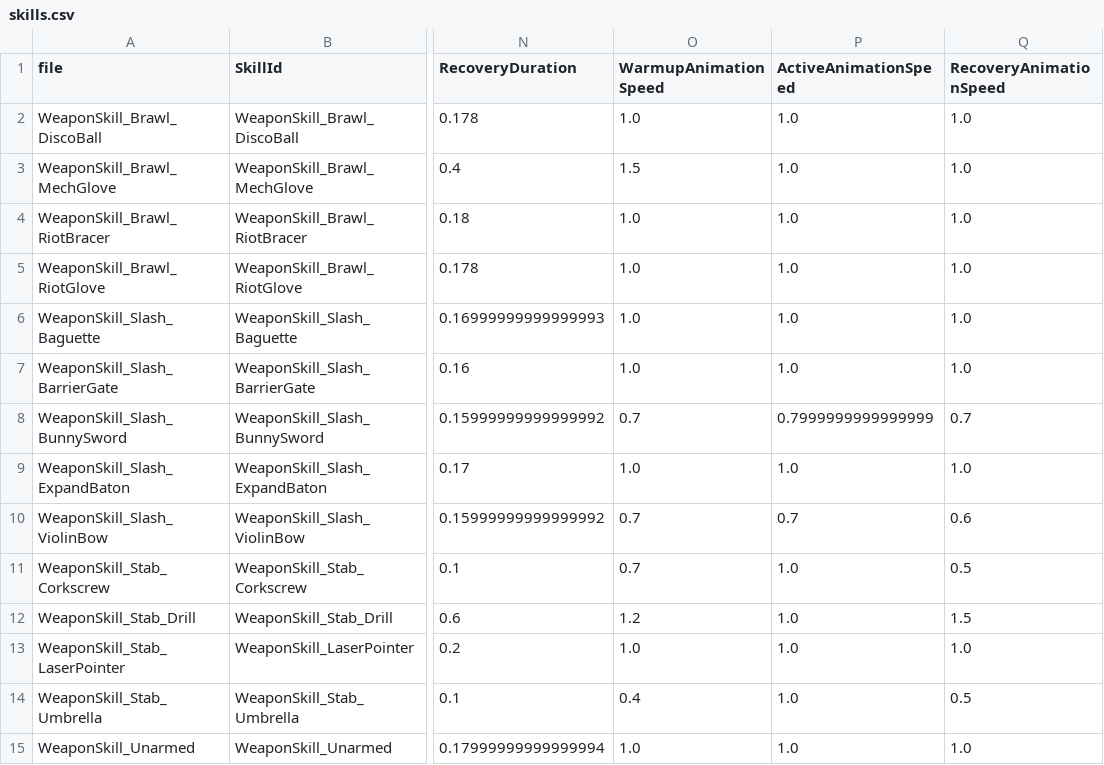
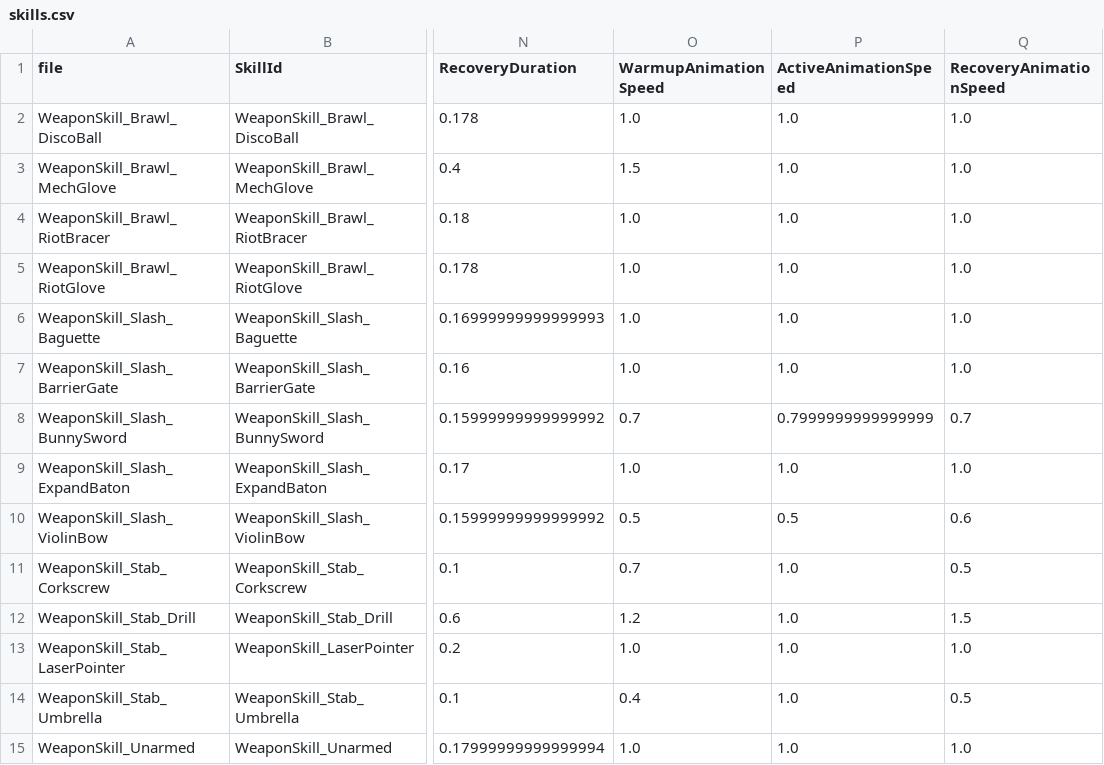
Before and after one commit to wuyingwongggg/K.U.R.O, a CSV file: data/skills.csv, drawn as a sheet; only a part is shown, gaps mark what is left out; the diff names each change by its address in the sheet, - before the commit and + after, or states it on an @@ line.

```diff
--- a/data/skills.csv
+++ b/data/skills.csv
-O10 (WarmupAnimationSpeed): 0.7
+O10 (WarmupAnimationSpeed): 0.5
-P10 (ActiveAnimationSpeed): 0.7
+P10 (ActiveAnimationSpeed): 0.5
```
Also changed, not shown: data/items.csv, 3 other files.
